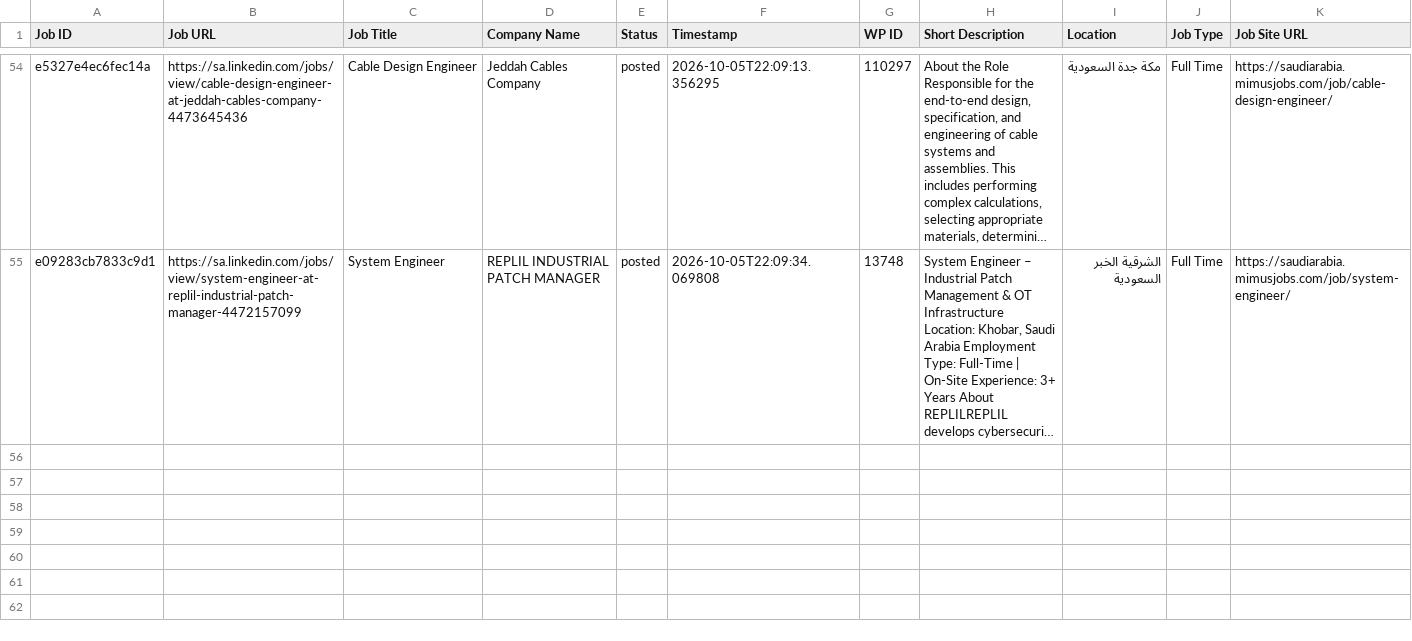
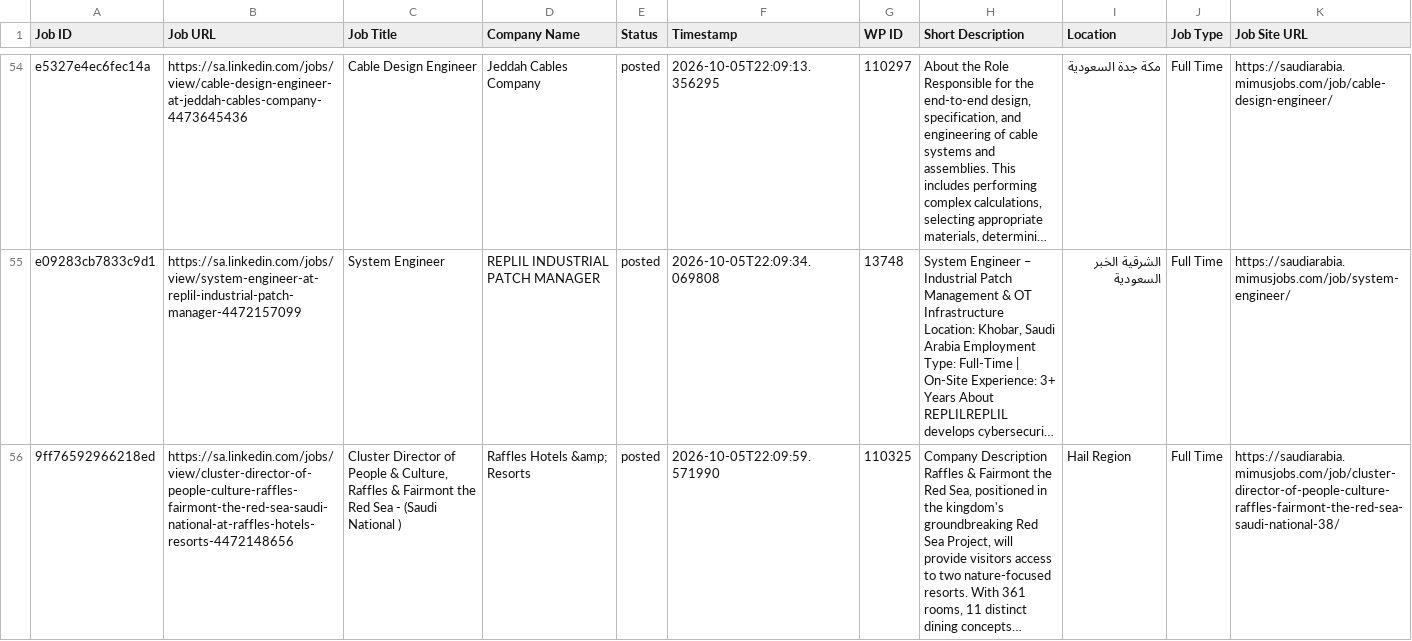
Before and after one commit to projectfetcher/salinkedin, a CSV file: processed_jobs_saudi_arabia.csv, drawn as a sheet; only a part is shown, gaps mark what is left out; long unchanged cells end in …; the diff names each change by its address in the sheet, - before the commit and + after, or states it on an @@ line.

```diff
--- a/processed_jobs_saudi_arabia.csv
+++ b/processed_jobs_saudi_arabia.csv
+row 56: 9ff76592966218ed | https://sa.linkedin.com/jobs/view/cluster-director-of-people-culture-raffles-fairmont-the-red-sea-saudi-national-at-raffles-hotels-resorts-4472148656 | Cluster Director of People & Culture, Raffles & Fairmont the Red Sea - (Saudi National ) | Raffles Hotels &amp; Resorts | posted | 2026-10-05T22:09:59.571990 | 110325 | Company Description Raffles & Fairmont the Red Sea, positioned in the kingdom's groundbreaking Red Sea Project, will provide visitors access to two nature-focused resorts. With 361 rooms, 11 distinct dining concepts… | Hail Region | Full Time | https://saudiarabia.mimusjobs.com/job/cluster-director-of-people-culture-raffles-fairmont-the-red-sea-saudi-national-38/
```
